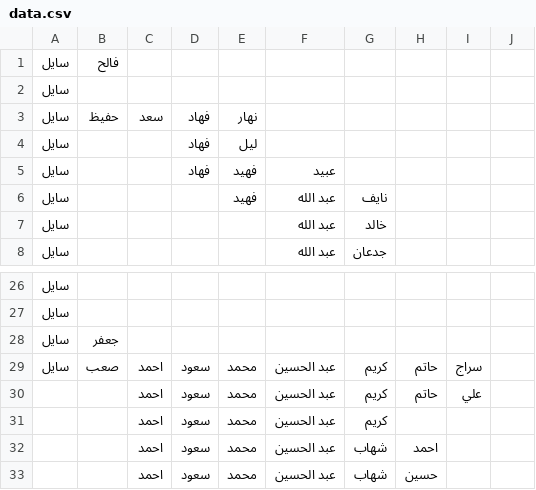
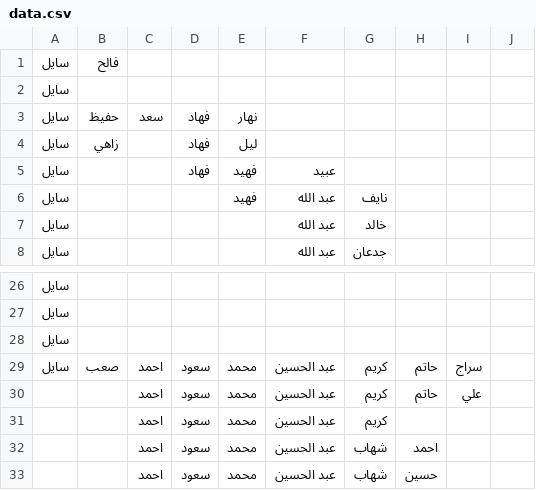
Before and after one commit to ahmedabdallahatiyah-tech/family-tree, a CSV file: scripts/data.csv, drawn as a sheet; only a part is shown, gaps mark what is left out.

```diff
--- a/scripts/data.csv
+++ b/scripts/data.csv
@@ -3,3 +3,3 @@
 سايل,حفيظ,سعد,فهاد,نهار,,,,,
-سايل,,,فهاد,ليل,,,,,
+سايل,زاهي ,,فهاد,ليل,,,,,
 سايل,,,فهاد,فهيد,عبيد,,,,
@@ -27,3 +27,3 @@
 سايل,,,,,,,,,
-سايل,جعفر,,,,,,,,
+سايل,,,,,,,,,
 سايل,صعب,احمد,سعود,محمد,عبد الحسين,كريم,حاتم,سراج,
```
Also changed, not shown: 2 other files.
